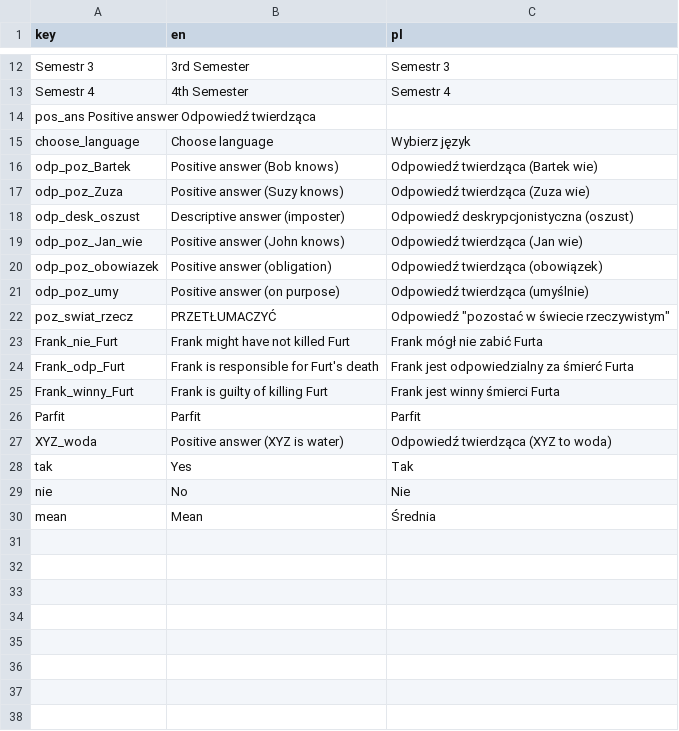
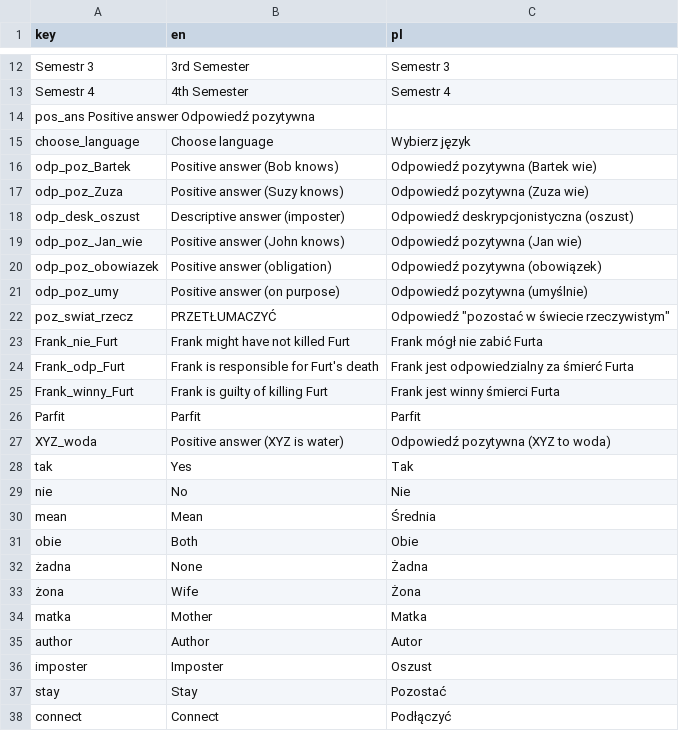
Before and after one commit to balkon16/intuicje_filozoficzne, a CSV file: dictionary.csv, drawn as a sheet; only a part is shown, gaps mark what is left out.

```diff
--- a/dictionary.csv
+++ b/dictionary.csv
@@ -13,10 +13,10 @@ Semestr 3	3rd Semester	Semestr 3
 Semestr 4	4th Semester	Semestr 4
-pos_ans Positive answer Odpowiedź twierdząca
+pos_ans Positive answer Odpowiedź pozytywna
 choose_language	Choose language	Wybierz język
-odp_poz_Bartek	Positive answer (Bob knows)	Odpowiedź twierdząca (Bartek wie)
-odp_poz_Zuza	Positive answer (Suzy knows)	Odpowiedź twierdząca (Zuza wie)
+odp_poz_Bartek	Positive answer (Bob knows)	Odpowiedź pozytywna (Bartek wie)
+odp_poz_Zuza	Positive answer (Suzy knows)	Odpowiedź pozytywna (Zuza wie)
 odp_desk_oszust	Descriptive answer (imposter)	Odpowiedź deskrypcjonistyczna (oszust)
-odp_poz_Jan_wie	Positive answer (John knows)	Odpowiedź twierdząca (Jan wie)
-odp_poz_obowiazek	Positive answer (obligation)	Odpowiedź twierdząca (obowiązek)
-odp_poz_umy	Positive answer (on purpose)	Odpowiedź twierdząca (umyślnie)
+odp_poz_Jan_wie	Positive answer (John knows)	Odpowiedź pozytywna (Jan wie)
+odp_poz_obowiazek	Positive answer (obligation)	Odpowiedź pozytywna (obowiązek)
+odp_poz_umy	Positive answer (on purpose)	Odpowiedź pozytywna (umyślnie)
 poz_swiat_rzecz	PRZETŁUMACZYĆ	Odpowiedź "pozostać w świecie rzeczywistym"
@@ -26,3 +26,3 @@ Frank_winny_Furt	Frank is guilty of killing Furt	Frank jest winny śmierci Furta
 Parfit	Parfit	Parfit
-XYZ_woda	Positive answer (XYZ is water)	Odpowiedź twierdząca (XYZ to woda)
+XYZ_woda	Positive answer (XYZ is water)	Odpowiedź pozytywna (XYZ to woda)
 tak	Yes	Tak
@@ -30 +30,9 @@ nie	No	Nie
 mean	Mean	Średnia
+obie	Both	Obie
+żadna	None	Żadna
+żona	Wife	Żona
+matka	Mother	Matka
+author	Author	Autor
+imposter	Imposter	Oszust
+stay	Stay	Pozostać
+connect	Connect	Podłączyć
```
Also changed, not shown: 1 other file.
